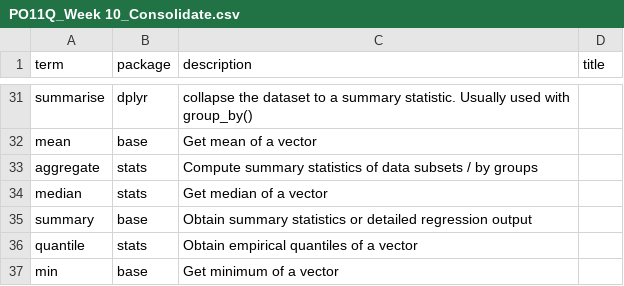
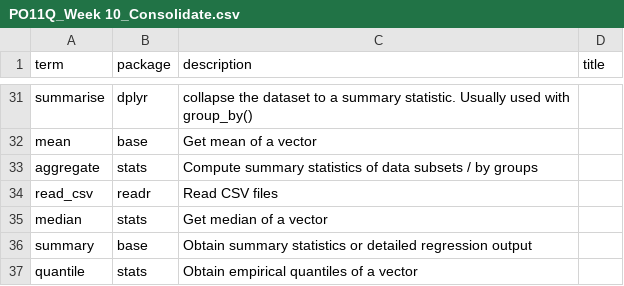
Before and after one commit to DrFloLinke/PO12Q, a CSV file: files/excelfiles/PO11Q_Week 10_Consolidate.csv, drawn as a sheet; only a part is shown, gaps mark what is left out; the shorter side is filled out with more unchanged rows; the diff covers the shown part only; the diff names each change by its address in the sheet, - before the commit and + after, or states it on an @@ line.

```diff
--- a/files/excelfiles/PO11Q_Week 10_Consolidate.csv
+++ b/files/excelfiles/PO11Q_Week 10_Consolidate.csv
+row 34: read_csv | readr | Read CSV files
```
Also changed, not shown: 16 added rows, 29 removed rows, 5 moved rows and 2 edited cells elsewhere in this file, 41 other files.
